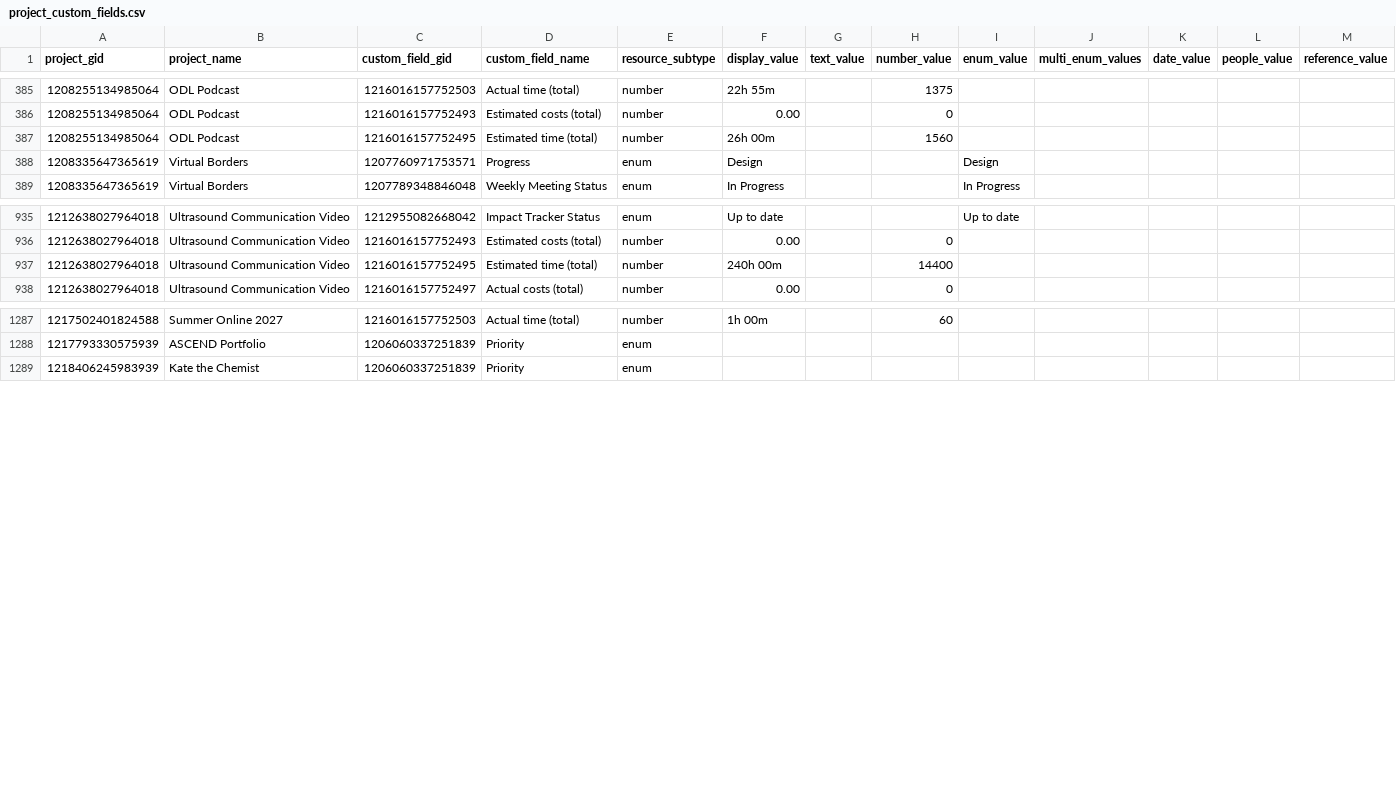
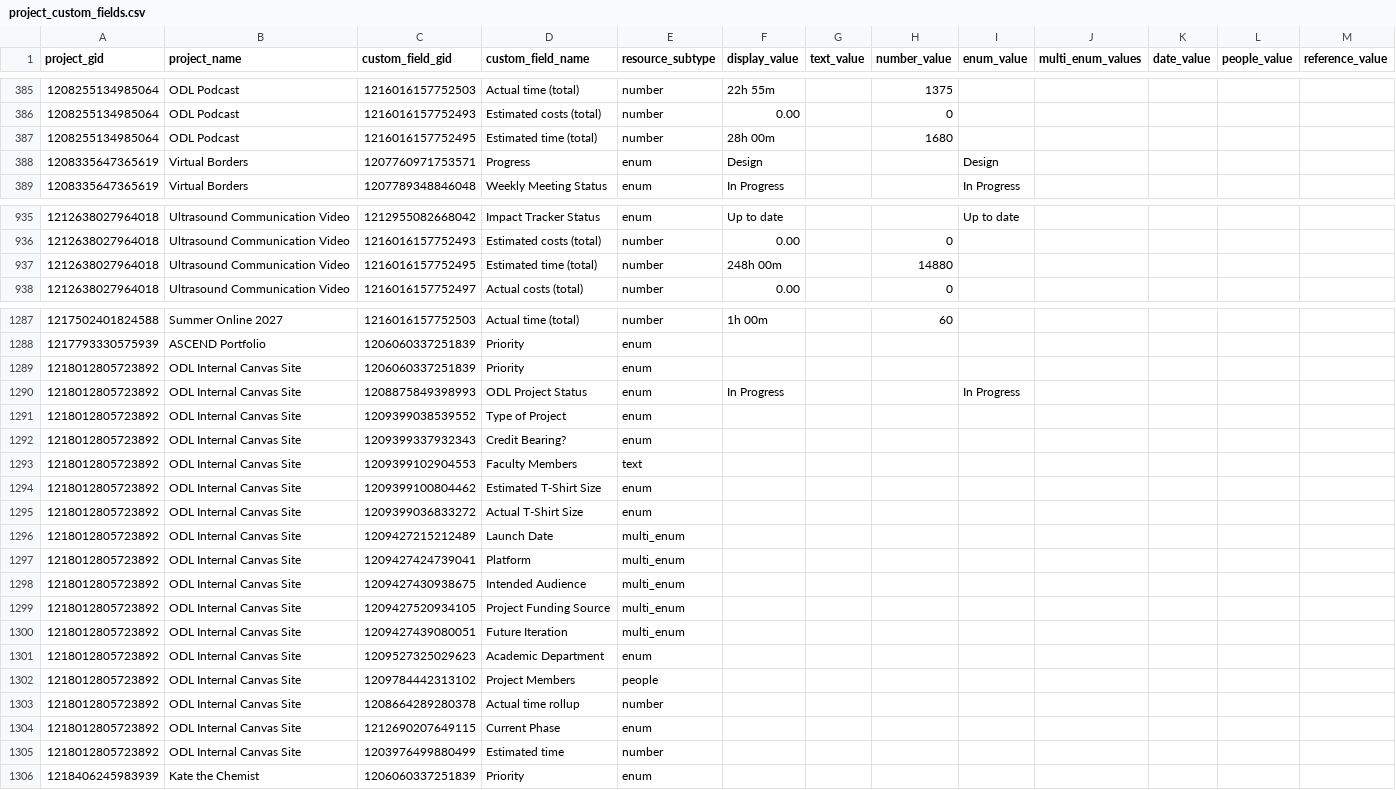
Before and after one commit to ND-Learning/FacultyOnboardingGuide, a CSV file: data_all/project_custom_fields.csv, drawn as a sheet; only a part is shown, gaps mark what is left out; the diff covers the shown part only.

```diff
--- a/data_all/project_custom_fields.csv
+++ b/data_all/project_custom_fields.csv
@@ -386,3 +386,3 @@ project_gid,project_name,custom_field_gid,custom_field_name,resource_subtype,dis
 1208255134985064,ODL Podcast,1216016157752493,Estimated costs (total),number,0.00,,0,,,,,
-1208255134985064,ODL Podcast,1216016157752495,Estimated time (total),number,26h 00m,,1560,,,,,
+1208255134985064,ODL Podcast,1216016157752495,Estimated time (total),number,28h 00m,,1680,,,,,
 1208335647365619,Virtual Borders,1207760971753571,Progress,enum,Design,,,Design,,,,
@@ -938,3 +938,3 @@ project_gid,project_name,custom_field_gid,custom_field_name,resource_subtype,dis
 1212638027964018,Ultrasound Communication Video,1216016157752493,Estimated costs (total),number,0.00,,0,,,,,
-1212638027964018,Ultrasound Communication Video,1216016157752495,Estimated time (total),number,240h 00m,,14400,,,,,
+1212638027964018,Ultrasound Communication Video,1216016157752495,Estimated time (total),number,248h 00m,,14880,,,,,
 1212638027964018,Ultrasound Communication Video,1216016157752497,Actual costs (total),number,0.00,,0,,,,,
@@ -1296,2 +1296,19 @@ project_gid,project_name,custom_field_gid,custom_field_name,resource_subtype,dis
 1217793330575939,ASCEND Portfolio,1206060337251839,Priority,enum,,,,,,,,
+1218012805723892,ODL Internal Canvas Site,1206060337251839,Priority,enum,,,,,,,,
+1218012805723892,ODL Internal Canvas Site,1208875849398993,ODL Project Status,enum,In Progress,,,In Progress,,,,
+1218012805723892,ODL Internal Canvas Site,1209399038539552,Type of Project,enum,,,,,,,,
+1218012805723892,ODL Internal Canvas Site,1209399337932343,Credit Bearing?,enum,,,,,,,,
+1218012805723892,ODL Internal Canvas Site,1209399102904553,Faculty Members,text,,,,,,,,
+1218012805723892,ODL Internal Canvas Site,1209399100804462,Estimated T-Shirt Size,enum,,,,,,,,
+1218012805723892,ODL Internal Canvas Site,1209399036833272,Actual T-Shirt Size,enum,,,,,,,,
+1218012805723892,ODL Internal Canvas Site,1209427215212489,Launch Date,multi_enum,,,,,,,,
+1218012805723892,ODL Internal Canvas Site,1209427424739041,Platform,multi_enum,,,,,,,,
+1218012805723892,ODL Internal Canvas Site,1209427430938675,Intended Audience,multi_enum,,,,,,,,
+1218012805723892,ODL Internal Canvas Site,1209427520934105,Project Funding Source,multi_enum,,,,,,,,
+1218012805723892,ODL Internal Canvas Site,1209427439080051,Future Iteration,multi_enum,,,,,,,,
+1218012805723892,ODL Internal Canvas Site,1209527325029623,Academic Department,enum,,,,,,,,
+1218012805723892,ODL Internal Canvas Site,1209784442313102,Project Members,people,,,,,,,,
+1218012805723892,ODL Internal Canvas Site,1208664289280378,Actual time rollup,number,,,,,,,,
+1218012805723892,ODL Internal Canvas Site,1212690207649115,Current Phase,enum,,,,,,,,
+1218012805723892,ODL Internal Canvas Site,1203976499880499,Estimated time,number,,,,,,,,
 1218406245983939,Kate the Chemist,1206060337251839,Priority,enum,,,,,,,,
```
Also changed, not shown: 4 edited cells elsewhere in this file, data_all/projects.csv, 3 other files.
